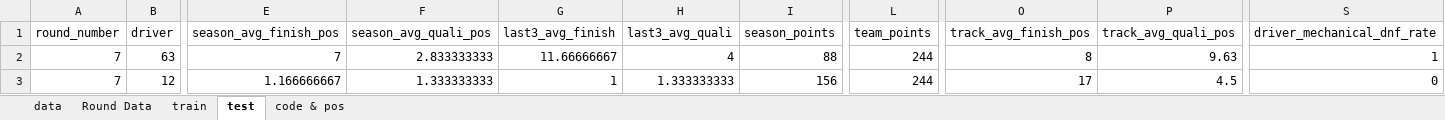
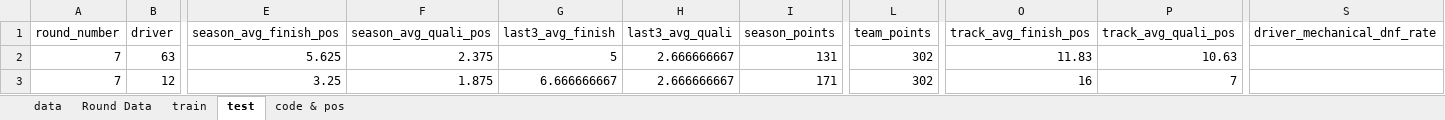
Before and after one commit to vaibhavdeeptmurty/F1_Race_Winner_Predictor, an Excel workbook: Datawork/F1_race_pred.xlsx, sheet test, drawn as a sheet; only a part is shown, gaps mark what is left out; values as stored, in another font and other column widths than the file's, no borders; the diff covers the shown part only; the diff names each change by its address in the sheet, - before the commit and + after, or states it on an @@ line.

```diff
--- a/Datawork/F1_race_pred.xlsx (sheet test)
+++ b/Datawork/F1_race_pred.xlsx (sheet test)
-E2 (season_avg_finish_pos): 7
+E2 (season_avg_finish_pos): 5.625
-F2 (season_avg_quali_pos): 2.833333333
+F2 (season_avg_quali_pos): 2.375
-G2 (last3_avg_finish): 11.66666667
+G2 (last3_avg_finish): 5
-H2 (last3_avg_quali): 4
+H2 (last3_avg_quali): 2.666666667
-I2 (season_points): 88
+I2 (season_points): 131
-L2:L3 (team_points): 244
+L2:L3 (team_points): 302
-O2 (track_avg_finish_pos): 8
+O2 (track_avg_finish_pos): 11.83
-P2 (track_avg_quali_pos): 9.63
+P2 (track_avg_quali_pos): 10.63
-S2 (driver_mechanical_dnf_rate): 1
+S2 (driver_mechanical_dnf_rate): (empty)
-E3 (season_avg_finish_pos): 1.166666667
+E3 (season_avg_finish_pos): 3.25
-F3 (season_avg_quali_pos): 1.333333333
+F3 (season_avg_quali_pos): 1.875
-G3 (last3_avg_finish): 1
+G3 (last3_avg_finish): 6.666666667
-H3 (last3_avg_quali): 1.333333333
+H3 (last3_avg_quali): 2.666666667
-I3 (season_points): 156
+I3 (season_points): 171
-O3 (track_avg_finish_pos): 17
+O3 (track_avg_finish_pos): 16
-P3 (track_avg_quali_pos): 4.5
+P3 (track_avg_quali_pos): 7
-S3 (driver_mechanical_dnf_rate): 0
+S3 (driver_mechanical_dnf_rate): (empty)
```
Also changed, not shown: 147 edited cells elsewhere in this sheet, sheet train, sheet data, sheet Round Data, sheet code & pos, formulas that keep their value, hidden cells.
